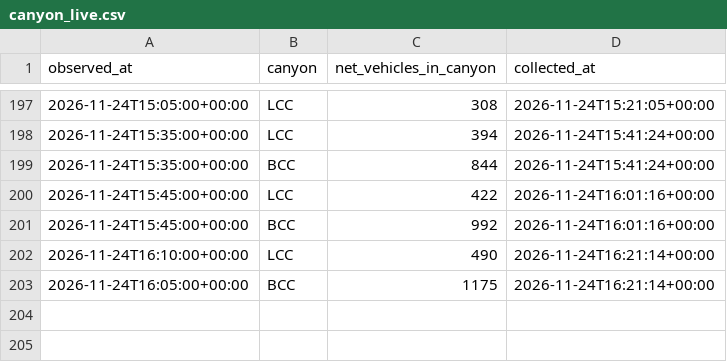
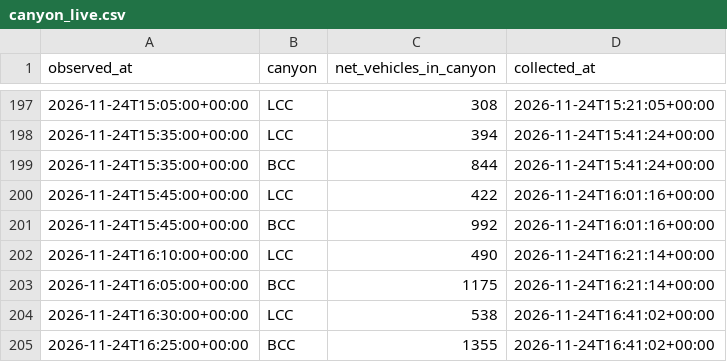
Before and after one commit to Jbeck-tests/Ski-wait-times, a CSV file: canyon_live.csv, drawn as a sheet; only a part is shown, gaps mark what is left out; the diff names each change by its address in the sheet, - before the commit and + after, or states it on an @@ line.

```diff
--- a/canyon_live.csv
+++ b/canyon_live.csv
+row 204: 2026-11-24T16:30:00+00:00 | LCC | 538 | 2026-11-24T16:41:02+00:00
+row 205: 2026-11-24T16:25:00+00:00 | BCC | 1355 | 2026-11-24T16:41:02+00:00
```
Also changed, not shown: resort_status.csv, webcam_counts.csv, 9 other files.
